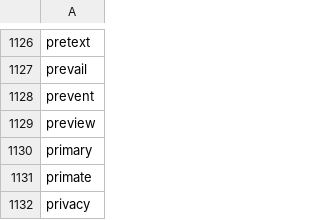
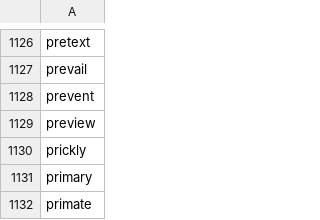
Before and after one commit to yhnnd/wordlab, a CSV file: Files/lang/en/english7.csv, drawn as a sheet; only a part is shown, gaps mark what is left out; the shorter side is filled out with more unchanged rows.

```diff
--- a/Files/lang/en/english7.csv
+++ b/Files/lang/en/english7.csv
@@ -1129,2 +1129,3 @@ prevent
 preview
+prickly
 primary
```
Also changed, not shown: Files/lang/ch/chinese12.csv, Files/lang/ch/chinese7.csv, 1 other file.
